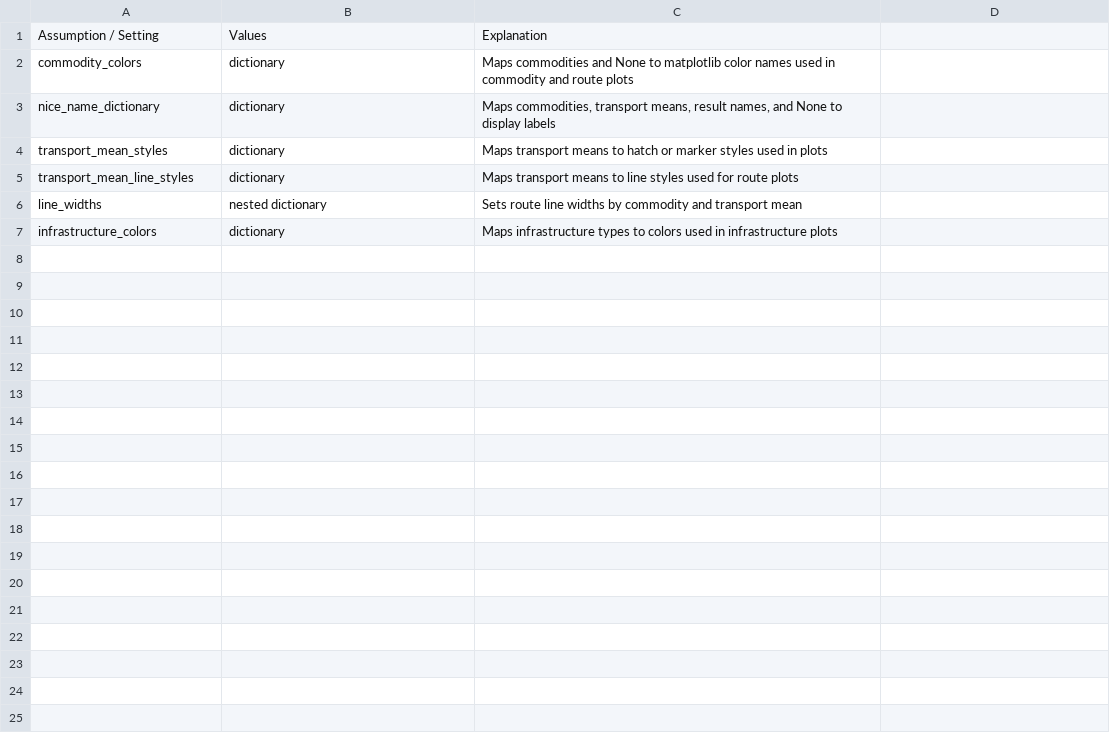
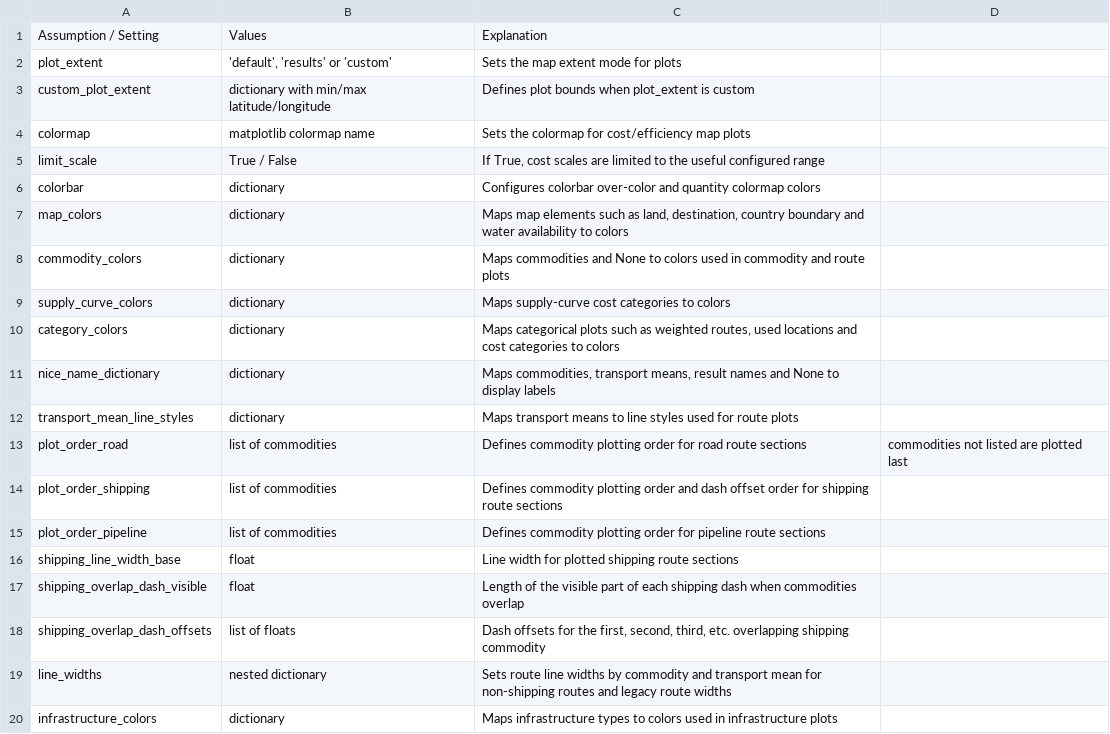
Before and after one commit to ulicious/hermes, a CSV file: doc/parameter_explanation/plotting_style_parameters.csv, drawn as a sheet.

```diff
--- a/doc/parameter_explanation/plotting_style_parameters.csv
+++ b/doc/parameter_explanation/plotting_style_parameters.csv
@@ -1,7 +1,20 @@
 Assumption / Setting;Values;Explanation
-commodity_colors;dictionary;Maps commodities and None to matplotlib color names used in commodity and route plots
-nice_name_dictionary;dictionary;Maps commodities, transport means, result names, and None to display labels
-transport_mean_styles;dictionary;Maps transport means to hatch or marker styles used in plots
+plot_extent;'default', 'results' or 'custom';Sets the map extent mode for plots
+custom_plot_extent;dictionary with min/max latitude/longitude;Defines plot bounds when plot_extent is custom
+colormap;matplotlib colormap name;Sets the colormap for cost/efficiency map plots
+limit_scale;True / False;If True, cost scales are limited to the useful configured range
+colorbar;dictionary;Configures colorbar over-color and quantity colormap colors
+map_colors;dictionary;Maps map elements such as land, destination, country boundary and water availability to colors
+commodity_colors;dictionary;Maps commodities and None to colors used in commodity and route plots
+supply_curve_colors;dictionary;Maps supply-curve cost categories to colors
+category_colors;dictionary;Maps categorical plots such as weighted routes, used locations and cost categories to colors
+nice_name_dictionary;dictionary;Maps commodities, transport means, result names and None to display labels
 transport_mean_line_styles;dictionary;Maps transport means to line styles used for route plots
-line_widths;nested dictionary;Sets route line widths by commodity and transport mean
+plot_order_road;list of commodities;Defines commodity plotting order for road route sections; commodities not listed are plotted last
+plot_order_shipping;list of commodities;Defines commodity plotting order and dash offset order for shipping route sections
+plot_order_pipeline;list of commodities;Defines commodity plotting order for pipeline route sections
+shipping_line_width_base;float;Line width for plotted shipping route sections
+shipping_overlap_dash_visible;float;Length of the visible part of each shipping dash when commodities overlap
+shipping_overlap_dash_offsets;list of floats;Dash offsets for the first, second, third, etc. overlapping shipping commodity
+line_widths;nested dictionary;Sets route line widths by commodity and transport mean for non-shipping routes and legacy route widths
 infrastructure_colors;dictionary;Maps infrastructure types to colors used in infrastructure plots
```
Also changed, not shown: doc/parameter_explanation/infrastructure_processing.csv, doc/parameter_explanation/plotting_parameters.csv, 8 other files.
